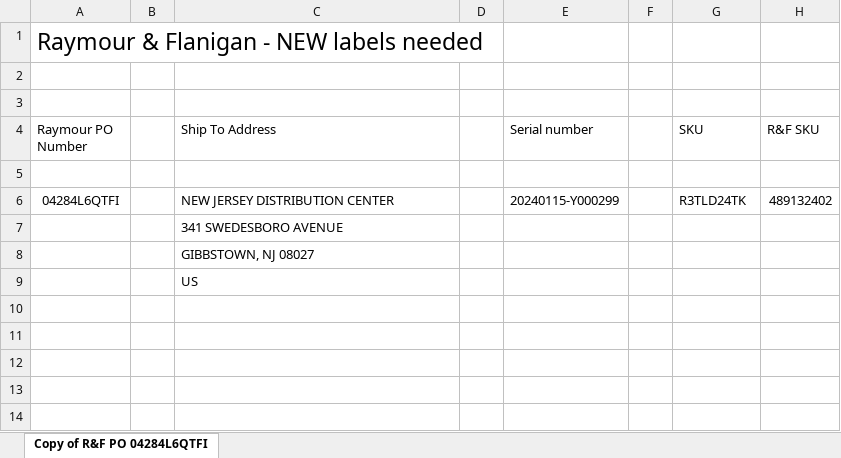
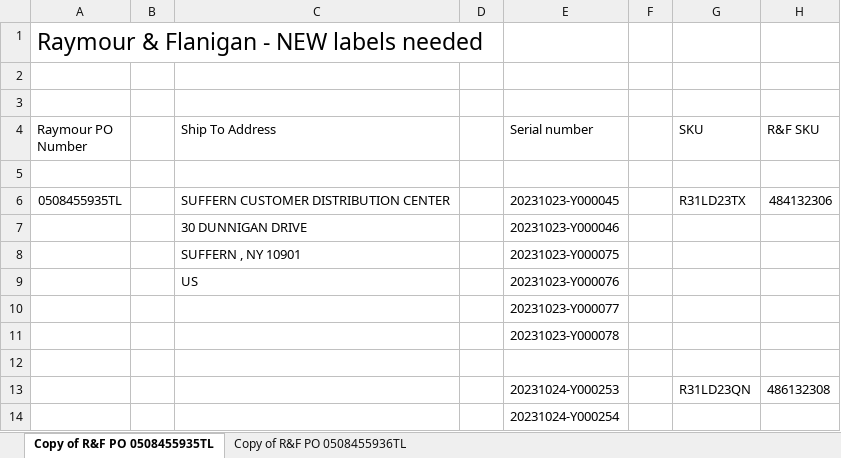
Before and after one commit to LeungChinYuu/Project1_PackagingLabelGen, an Excel workbook: Raymour & Flanigan - NEW lables needed.xlsx, sheet Copy of R&F PO 0508455935TL, drawn as a sheet; values as stored, in another font and other column widths than the file's, no borders; charts and pictures not drawn; removed rows and columns are numbered as before the commit, all else as after; the diff names each change by its address in the sheet, - before the commit and + after, or states it on an @@ line.

```diff
--- a/Raymour & Flanigan - NEW lables needed.xlsx (sheet Copy of R&F PO 0508455935TL)
+++ b/Raymour & Flanigan - NEW lables needed.xlsx (sheet Copy of R&F PO 0508455935TL)
-sheet tab: Copy of R&F PO 04284L6QTFI
+sheet tab: Copy of R&F PO 0508455935TL
+sheet tab: Copy of R&F PO 0508455936TL
-row 6: 04284L6QTFI |  | NEW JERSEY DISTRIBUTION CENTER |  | 20240115-Y000299 |  | R3TLD24TK | 489132402
-row 7:  |  | 341 SWEDESBORO AVENUE
-row 8:  |  | GIBBSTOWN, NJ 08027
+row 6: 0508455935TL |  | SUFFERN CUSTOMER DISTRIBUTION CENTER |  | 20231023-Y000045 |  | R31LD23TX | 484132306
+row 7:  |  | 30 DUNNIGAN DRIVE |  | 20231023-Y000046
+row 8:  |  | SUFFERN , NY 10901 |  | 20231023-Y000075
+row 9:  |  | US |  | 20231023-Y000076
+row 10:  |  |  |  | 20231023-Y000077
+row 11:  |  |  |  | 20231023-Y000078
-C12 (Ship To Address): US
+C12 (Ship To Address): (empty)
+row 13:  |  |  |  | 20231024-Y000253 |  | R31LD23QN | 486132308
+row 14:  |  |  |  | 20231024-Y000254
```
Also changed, not shown: charts or pictures, 3 other files.
